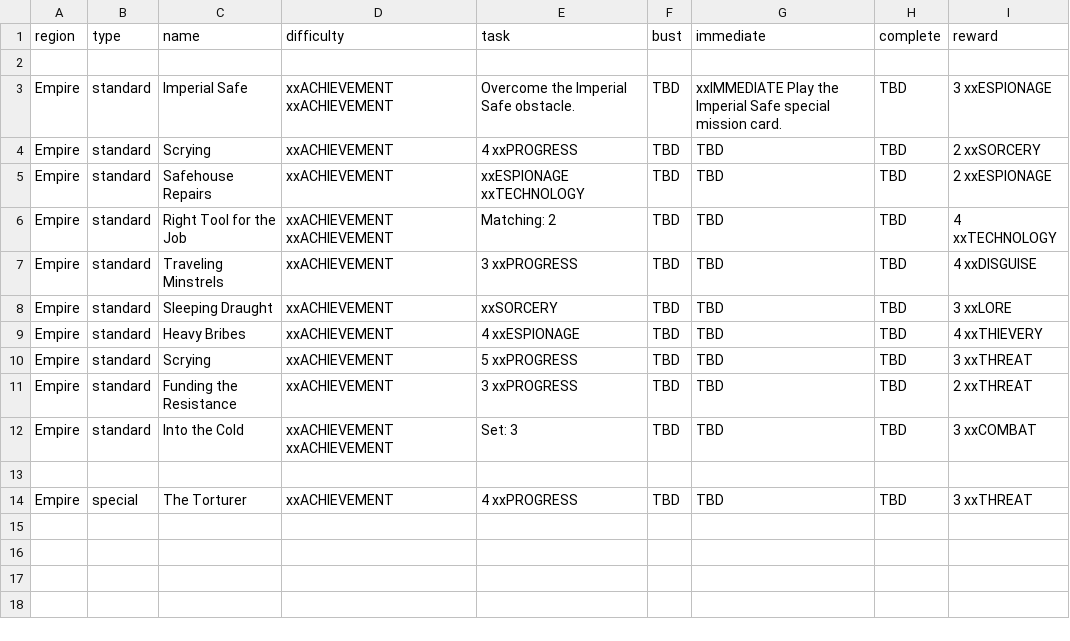
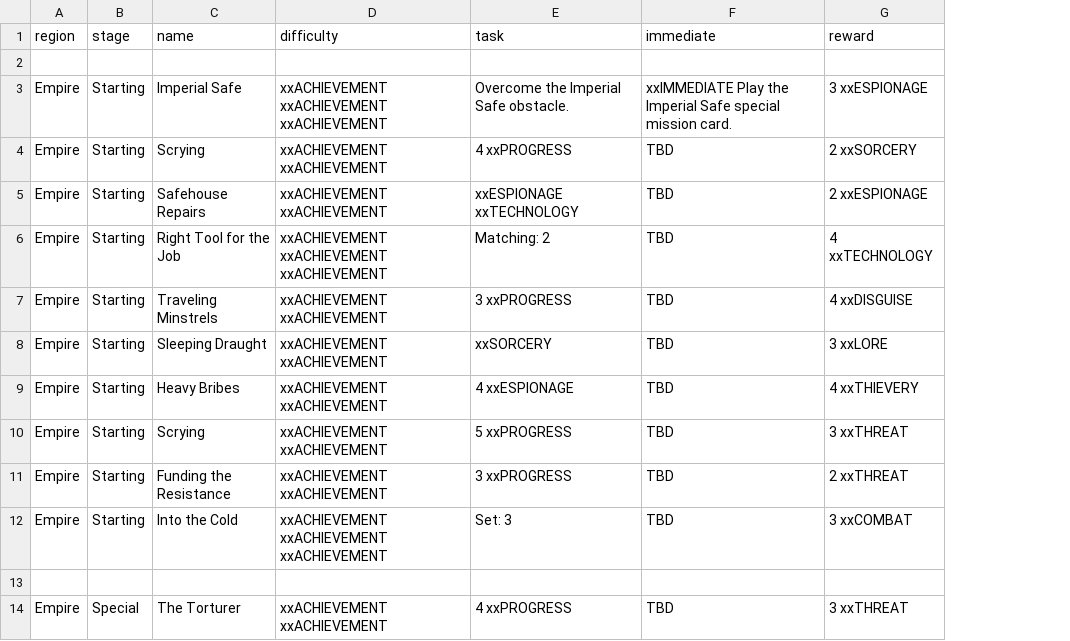
Before and after one commit to ziapeltagames/six-winters, a CSV file: csv/achievement-cards.csv, drawn as a sheet; removed rows and columns are numbered as before the commit, all else as after; the diff names each change by its address in the sheet, - before the commit and + after, or states it on an @@ line.

```diff
--- a/csv/achievement-cards.csv
+++ b/csv/achievement-cards.csv
-column B (type), rows 3-14: standard | standard | standard | standard | standard | standard | standard | standard | standard | standard |  | special
+column B (stage), rows 3-14: Starting | Starting | Starting | Starting | Starting | Starting | Starting | Starting | Starting | Starting |  | Special
-column F (bust), rows 3-14: TBD | TBD | TBD | TBD | TBD | TBD | TBD | TBD | TBD | TBD |  | TBD
-column H (complete), rows 3-14: TBD | TBD | TBD | TBD | TBD | TBD | TBD | TBD | TBD | TBD |  | TBD
-D3 (difficulty): xxACHIEVEMENT xxACHIEVEMENT
+D3 (difficulty): xxACHIEVEMENT xxACHIEVEMENT xxACHIEVEMENT
-D4:D5 (difficulty): xxACHIEVEMENT
+D4:D5 (difficulty): xxACHIEVEMENT xxACHIEVEMENT
-D6 (difficulty): xxACHIEVEMENT xxACHIEVEMENT
+D6 (difficulty): xxACHIEVEMENT xxACHIEVEMENT xxACHIEVEMENT
-D7:D11 (difficulty): xxACHIEVEMENT
+D7:D11 (difficulty): xxACHIEVEMENT xxACHIEVEMENT
-D12 (difficulty): xxACHIEVEMENT xxACHIEVEMENT
+D12 (difficulty): xxACHIEVEMENT xxACHIEVEMENT xxACHIEVEMENT
-D14 (difficulty): xxACHIEVEMENT
+D14 (difficulty): xxACHIEVEMENT xxACHIEVEMENT
```
Also changed, not shown: csv/character-cards.csv, csv/location-cards.csv, 10 other files.
